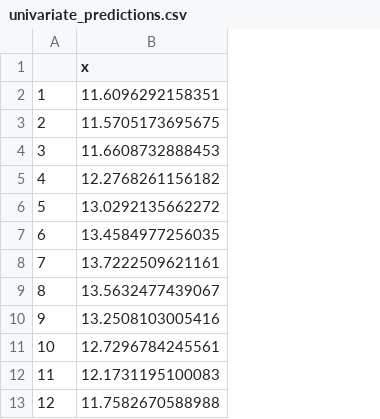
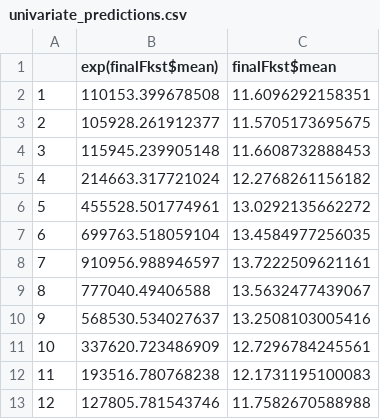
Before and after one commit to leblacomenet/HW3, a CSV file: univariate_predictions.csv, drawn as a sheet; addresses are those after the commit; the diff names each change by its address in the sheet, - before the commit and + after, or states it on an @@ line.

```diff
--- a/univariate_predictions.csv
+++ b/univariate_predictions.csv
+column B (exp(finalFkst$mean)), rows 2-13: 110153.399678508 | 105928.261912377 | 115945.239905148 | 214663.317721024 | 455528.501774961 | 699763.518059104 | 910956.988946597 | 777040.49406588 | 568530.534027637 | 337620.723486909 | 193516.780768238 | 127805.781543746
-C1: x
+C1: finalFkst$mean
```
Also changed, not shown: 2 other files.
